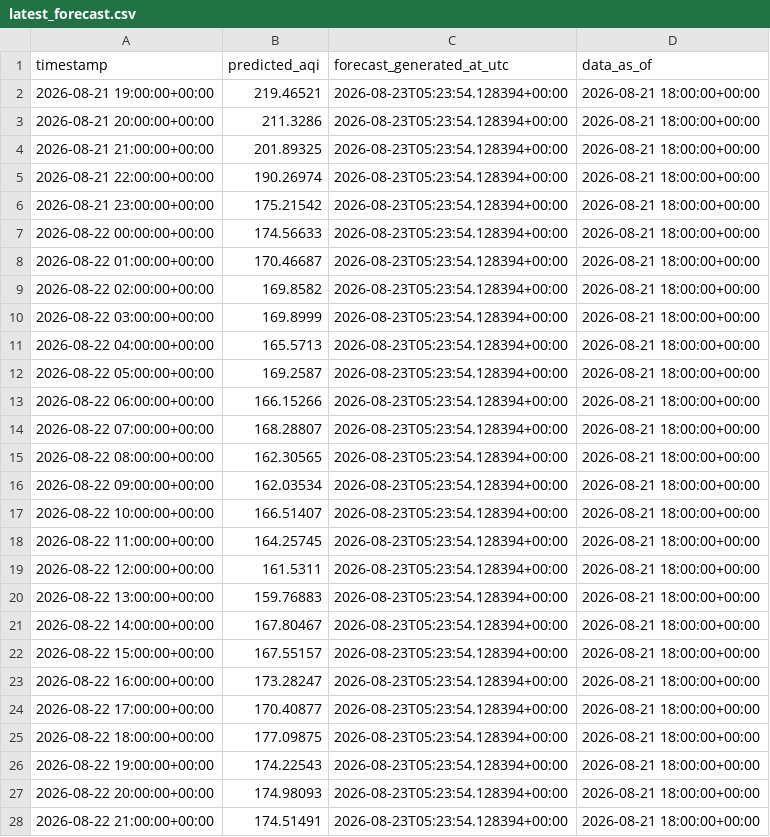
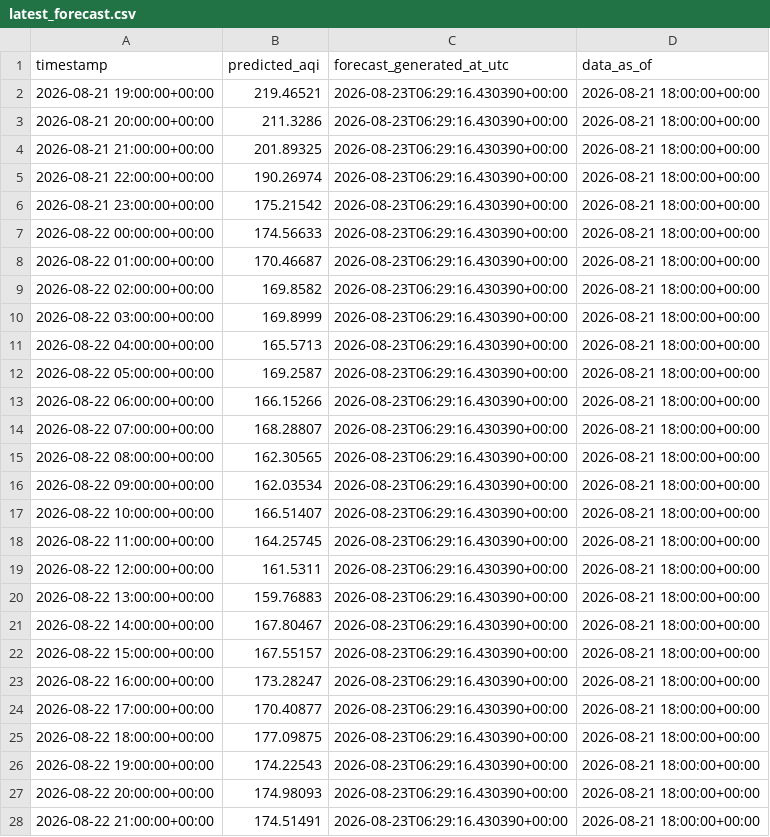
Before and after one commit to Moosa-Hassan/lahore_aqi, a CSV file: predictions/latest_forecast.csv, drawn as a sheet; only a part is shown; the diff covers the shown part only.

```diff
--- a/predictions/latest_forecast.csv
+++ b/predictions/latest_forecast.csv
@@ -1,28 +1,28 @@
 timestamp,predicted_aqi,forecast_generated_at_utc,data_as_of
-2026-08-21 19:00:00+00:00,219.46521,2026-08-23T05:23:54.128394+00:00,2026-08-21 18:00:00+00:00
-2026-08-21 20:00:00+00:00,211.3286,2026-08-23T05:23:54.128394+00:00,2026-08-21 18:00:00+00:00
-2026-08-21 21:00:00+00:00,201.89325,2026-08-23T05:23:54.128394+00:00,2026-08-21 18:00:00+00:00
-2026-08-21 22:00:00+00:00,190.26974,2026-08-23T05:23:54.128394+00:00,2026-08-21 18:00:00+00:00
-2026-08-21 23:00:00+00:00,175.21542,2026-08-23T05:23:54.128394+00:00,2026-08-21 18:00:00+00:00
-2026-08-22 00:00:00+00:00,174.56633,2026-08-23T05:23:54.128394+00:00,2026-08-21 18:00:00+00:00
-2026-08-22 01:00:00+00:00,170.46687,2026-08-23T05:23:54.128394+00:00,2026-08-21 18:00:00+00:00
-2026-08-22 02:00:00+00:00,169.8582,2026-08-23T05:23:54.128394+00:00,2026-08-21 18:00:00+00:00
-2026-08-22 03:00:00+00:00,169.8999,2026-08-23T05:23:54.128394+00:00,2026-08-21 18:00:00+00:00
-2026-08-22 04:00:00+00:00,165.5713,2026-08-23T05:23:54.128394+00:00,2026-08-21 18:00:00+00:00
-2026-08-22 05:00:00+00:00,169.2587,2026-08-23T05:23:54.128394+00:00,2026-08-21 18:00:00+00:00
-2026-08-22 06:00:00+00:00,166.15266,2026-08-23T05:23:54.128394+00:00,2026-08-21 18:00:00+00:00
-2026-08-22 07:00:00+00:00,168.28807,2026-08-23T05:23:54.128394+00:00,2026-08-21 18:00:00+00:00
-2026-08-22 08:00:00+00:00,162.30565,2026-08-23T05:23:54.128394+00:00,2026-08-21 18:00:00+00:00
-2026-08-22 09:00:00+00:00,162.03534,2026-08-23T05:23:54.128394+00:00,2026-08-21 18:00:00+00:00
-2026-08-22 10:00:00+00:00,166.51407,2026-08-23T05:23:54.128394+00:00,2026-08-21 18:00:00+00:00
-2026-08-22 11:00:00+00:00,164.25745,2026-08-23T05:23:54.128394+00:00,2026-08-21 18:00:00+00:00
-2026-08-22 12:00:00+00:00,161.5311,2026-08-23T05:23:54.128394+00:00,2026-08-21 18:00:00+00:00
-2026-08-22 13:00:00+00:00,159.76883,2026-08-23T05:23:54.128394+00:00,2026-08-21 18:00:00+00:00
-2026-08-22 14:00:00+00:00,167.80467,2026-08-23T05:23:54.128394+00:00,2026-08-21 18:00:00+00:00
-2026-08-22 15:00:00+00:00,167.55157,2026-08-23T05:23:54.128394+00:00,2026-08-21 18:00:00+00:00
-2026-08-22 16:00:00+00:00,173.28247,2026-08-23T05:23:54.128394+00:00,2026-08-21 18:00:00+00:00
-2026-08-22 17:00:00+00:00,170.40877,2026-08-23T05:23:54.128394+00:00,2026-08-21 18:00:00+00:00
-2026-08-22 18:00:00+00:00,177.09875,2026-08-23T05:23:54.128394+00:00,2026-08-21 18:00:00+00:00
-2026-08-22 19:00:00+00:00,174.22543,2026-08-23T05:23:54.128394+00:00,2026-08-21 18:00:00+00:00
-2026-08-22 20:00:00+00:00,174.98093,2026-08-23T05:23:54.128394+00:00,2026-08-21 18:00:00+00:00
-2026-08-22 21:00:00+00:00,174.51491,2026-08-23T05:23:54.128394+00:00,2026-08-21 18:00:00+00:00
+2026-08-21 19:00:00+00:00,219.46521,2026-08-23T06:29:16.430390+00:00,2026-08-21 18:00:00+00:00
+2026-08-21 20:00:00+00:00,211.3286,2026-08-23T06:29:16.430390+00:00,2026-08-21 18:00:00+00:00
+2026-08-21 21:00:00+00:00,201.89325,2026-08-23T06:29:16.430390+00:00,2026-08-21 18:00:00+00:00
+2026-08-21 22:00:00+00:00,190.26974,2026-08-23T06:29:16.430390+00:00,2026-08-21 18:00:00+00:00
+2026-08-21 23:00:00+00:00,175.21542,2026-08-23T06:29:16.430390+00:00,2026-08-21 18:00:00+00:00
+2026-08-22 00:00:00+00:00,174.56633,2026-08-23T06:29:16.430390+00:00,2026-08-21 18:00:00+00:00
+2026-08-22 01:00:00+00:00,170.46687,2026-08-23T06:29:16.430390+00:00,2026-08-21 18:00:00+00:00
+2026-08-22 02:00:00+00:00,169.8582,2026-08-23T06:29:16.430390+00:00,2026-08-21 18:00:00+00:00
+2026-08-22 03:00:00+00:00,169.8999,2026-08-23T06:29:16.430390+00:00,2026-08-21 18:00:00+00:00
+2026-08-22 04:00:00+00:00,165.5713,2026-08-23T06:29:16.430390+00:00,2026-08-21 18:00:00+00:00
+2026-08-22 05:00:00+00:00,169.2587,2026-08-23T06:29:16.430390+00:00,2026-08-21 18:00:00+00:00
+2026-08-22 06:00:00+00:00,166.15266,2026-08-23T06:29:16.430390+00:00,2026-08-21 18:00:00+00:00
+2026-08-22 07:00:00+00:00,168.28807,2026-08-23T06:29:16.430390+00:00,2026-08-21 18:00:00+00:00
+2026-08-22 08:00:00+00:00,162.30565,2026-08-23T06:29:16.430390+00:00,2026-08-21 18:00:00+00:00
+2026-08-22 09:00:00+00:00,162.03534,2026-08-23T06:29:16.430390+00:00,2026-08-21 18:00:00+00:00
+2026-08-22 10:00:00+00:00,166.51407,2026-08-23T06:29:16.430390+00:00,2026-08-21 18:00:00+00:00
+2026-08-22 11:00:00+00:00,164.25745,2026-08-23T06:29:16.430390+00:00,2026-08-21 18:00:00+00:00
+2026-08-22 12:00:00+00:00,161.5311,2026-08-23T06:29:16.430390+00:00,2026-08-21 18:00:00+00:00
+2026-08-22 13:00:00+00:00,159.76883,2026-08-23T06:29:16.430390+00:00,2026-08-21 18:00:00+00:00
+2026-08-22 14:00:00+00:00,167.80467,2026-08-23T06:29:16.430390+00:00,2026-08-21 18:00:00+00:00
+2026-08-22 15:00:00+00:00,167.55157,2026-08-23T06:29:16.430390+00:00,2026-08-21 18:00:00+00:00
+2026-08-22 16:00:00+00:00,173.28247,2026-08-23T06:29:16.430390+00:00,2026-08-21 18:00:00+00:00
+2026-08-22 17:00:00+00:00,170.40877,2026-08-23T06:29:16.430390+00:00,2026-08-21 18:00:00+00:00
+2026-08-22 18:00:00+00:00,177.09875,2026-08-23T06:29:16.430390+00:00,2026-08-21 18:00:00+00:00
+2026-08-22 19:00:00+00:00,174.22543,2026-08-23T06:29:16.430390+00:00,2026-08-21 18:00:00+00:00
+2026-08-22 20:00:00+00:00,174.98093,2026-08-23T06:29:16.430390+00:00,2026-08-21 18:00:00+00:00
+2026-08-22 21:00:00+00:00,174.51491,2026-08-23T06:29:16.430390+00:00,2026-08-21 18:00:00+00:00
```
Also changed, not shown: 45 edited cells elsewhere in this file.
